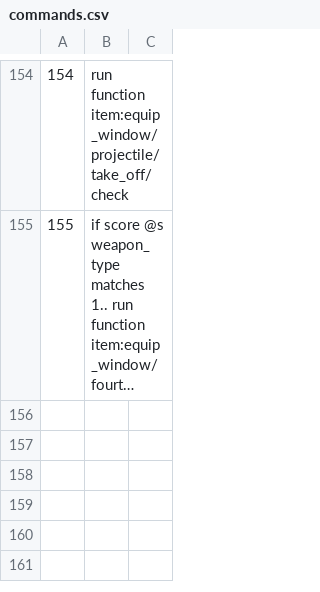
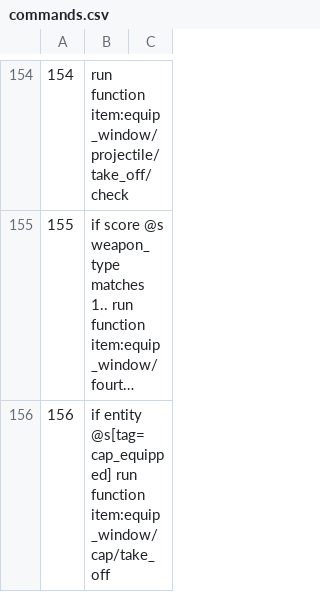
Before and after one commit to MaugouMio/MapleCraft, a CSV file: commands.csv, drawn as a sheet; only a part is shown, gaps mark what is left out; long unchanged cells end in …; the diff names each change by its address in the sheet, - before the commit and + after, or states it on an @@ line.

```diff
--- a/commands.csv
+++ b/commands.csv
+row 156: 156 | if entity @s[tag=cap_equipped] run function item:equip_window/cap/take_off
```
Also changed, not shown: 4 other files.
